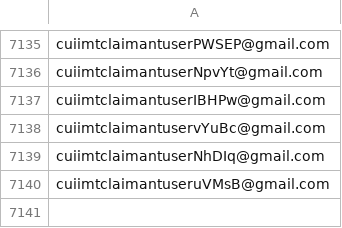
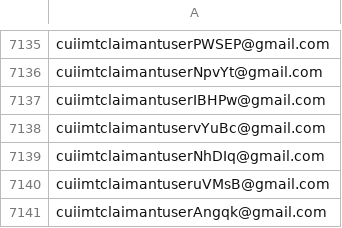
Before and after one commit to hmcts/civil-performance, a CSV file: CUIClaimUsers.csv, drawn as a sheet; only a part is shown, gaps mark what is left out; the diff names each change by its address in the sheet, - before the commit and + after, or states it on an @@ line.

```diff
--- a/CUIClaimUsers.csv
+++ b/CUIClaimUsers.csv
+row 7141: cuiimtclaimantuserAngqk@gmail.com
```
Also changed, not shown: CUIDefUsers.csv, 1 other file.
